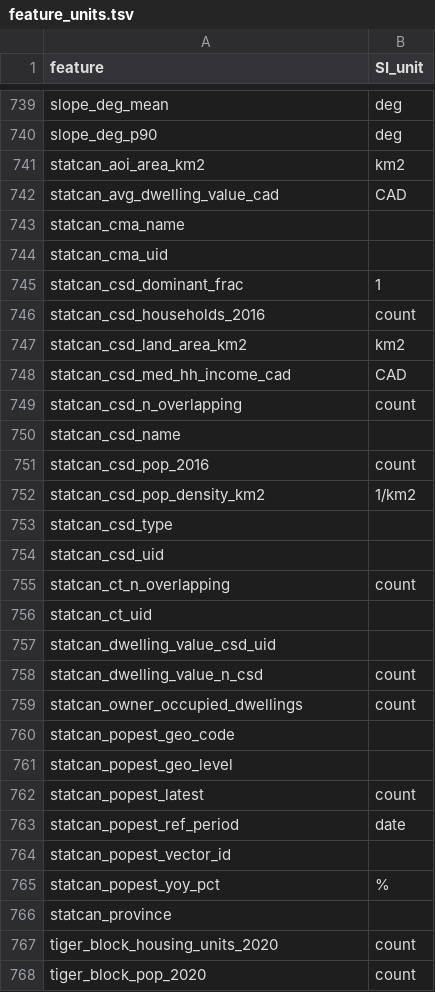
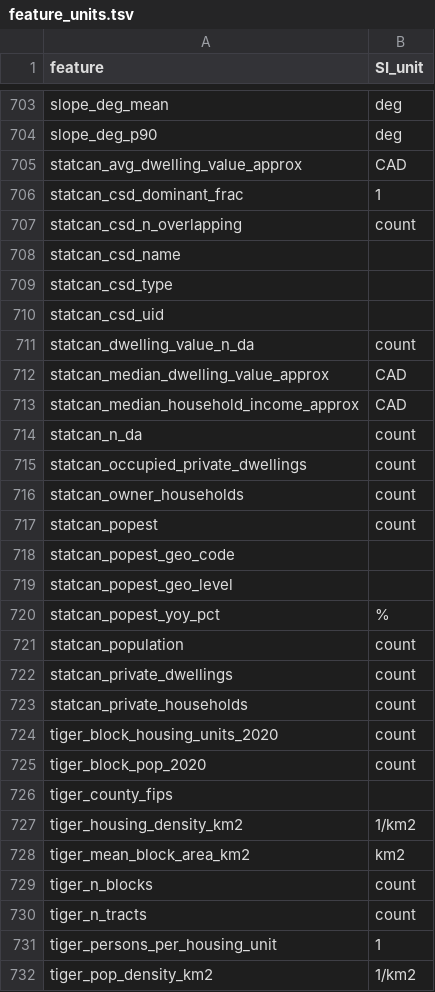
Before and after one commit to hallamlab/Metasmith, a TSV file: research/geospatial_query/geoquery/feature_units.tsv, drawn as a sheet; only a part is shown, gaps mark what is left out; the shorter side is filled out with more unchanged rows; the diff covers the shown part only.

```diff
--- a/research/geospatial_query/geoquery/feature_units.tsv
+++ b/research/geospatial_query/geoquery/feature_units.tsv
@@ -740,28 +704,21 @@ slope_deg_mean	deg
 slope_deg_p90	deg
-statcan_aoi_area_km2	km2
-statcan_avg_dwelling_value_cad	CAD
-statcan_cma_name	
-statcan_cma_uid	
+statcan_avg_dwelling_value_approx	CAD
 statcan_csd_dominant_frac	1
-statcan_csd_households_2016	count
-statcan_csd_land_area_km2	km2
-statcan_csd_med_hh_income_cad	CAD
 statcan_csd_n_overlapping	count
 statcan_csd_name	
-statcan_csd_pop_2016	count
-statcan_csd_pop_density_km2	1/km2
 statcan_csd_type	
 statcan_csd_uid	
-statcan_ct_n_overlapping	count
-statcan_ct_uid	
-statcan_dwelling_value_csd_uid	
-statcan_dwelling_value_n_csd	count
-statcan_owner_occupied_dwellings	count
+statcan_dwelling_value_n_da	count
+statcan_median_dwelling_value_approx	CAD
+statcan_median_household_income_approx	CAD
+statcan_n_da	count
+statcan_occupied_private_dwellings	count
+statcan_owner_households	count
+statcan_popest	count
 statcan_popest_geo_code	
 statcan_popest_geo_level	
-statcan_popest_latest	count
-statcan_popest_ref_period	date
-statcan_popest_vector_id	
 statcan_popest_yoy_pct	%
-statcan_province	
+statcan_population	count
+statcan_private_dwellings	count
+statcan_private_households	count
 tiger_block_housing_units_2020	count
```
Also changed, not shown: 2 added rows, 39 removed rows and 5 edited cells elsewhere in this file, research/geospatial_query/geoquery/sources.tsv, 1 other file.
